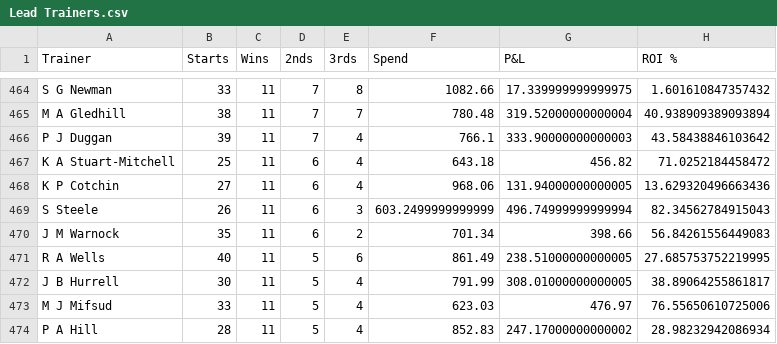
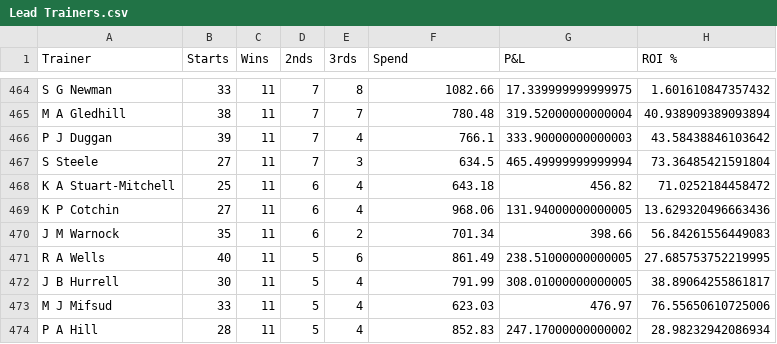
Before and after one commit to harnessapp/harness-csv-data, a CSV file: Lead Trainers.csv, drawn as a sheet; only a part is shown, gaps mark what is left out; removed rows and columns are numbered as before the commit, all else as after; the diff names each change by its address in the sheet, - before the commit and + after, or states it on an @@ line.

```diff
--- a/Lead Trainers.csv
+++ b/Lead Trainers.csv
+row 467: S Steele | 27 | 11 | 7 | 3 | 634.5 | 465.49999999999994 | 73.36485421591804
-row 469: S Steele | 26 | 11 | 6 | 3 | 603.2499999999999 | 496.74999999999994 | 82.34562784915043
```
Also changed, not shown: Lead Drivers.csv, unicorn_tiers_refined.csv, 2 other files.
